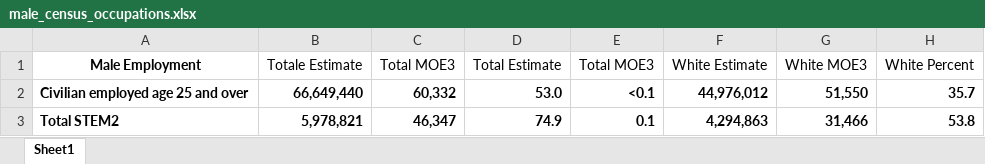
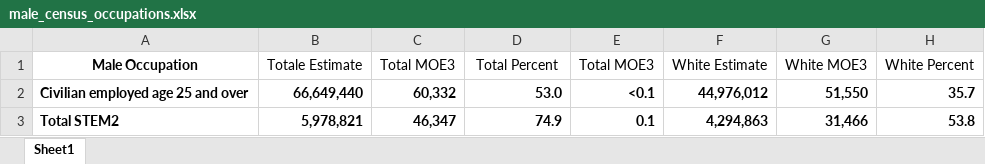
Before and after one commit to sripal565/srikar-exl-2022, an Excel workbook: data/male_census_occupations.xlsx, sheet Sheet1, drawn as a sheet; only a part is shown; values as stored, in another font and other column widths than the file's, no borders; charts and pictures not drawn; the diff names each change by its address in the sheet, - before the commit and + after, or states it on an @@ line.

```diff
--- a/data/male_census_occupations.xlsx (sheet Sheet1)
+++ b/data/male_census_occupations.xlsx (sheet Sheet1)
-A1: Male Employment
+A1: Male Occupation
-D1: Total Estimate
+D1: Total Percent
```
Also changed, not shown: data/female_census_occupations.xlsx, 3 other files.
